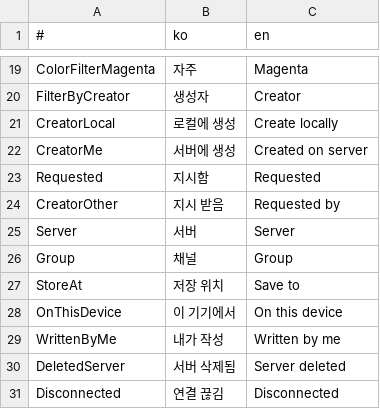
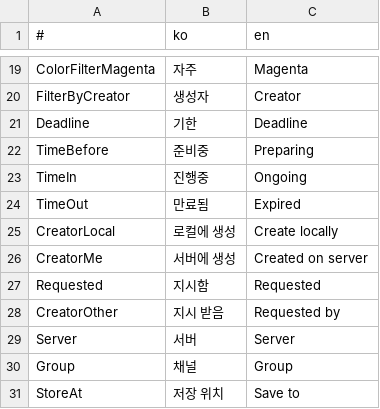
Before and after one commit to is2you2/pjcone, a CSV file: src/assets/data/translate.csv, drawn as a sheet; only a part is shown, gaps mark what is left out; the shorter side is filled out with more unchanged rows.

```diff
--- a/src/assets/data/translate.csv
+++ b/src/assets/data/translate.csv
@@ -20,2 +20,6 @@ ColorFilterMagenta,자주,Magenta
 FilterByCreator,생성자,Creator
+Deadline,기한,Deadline
+TimeBefore,준비중,Preparing
+TimeIn,진행중,Ongoing
+TimeOut,만료됨,Expired
 CreatorLocal,로컬에 생성,Create locally
```
Also changed, not shown: 2 other files.
